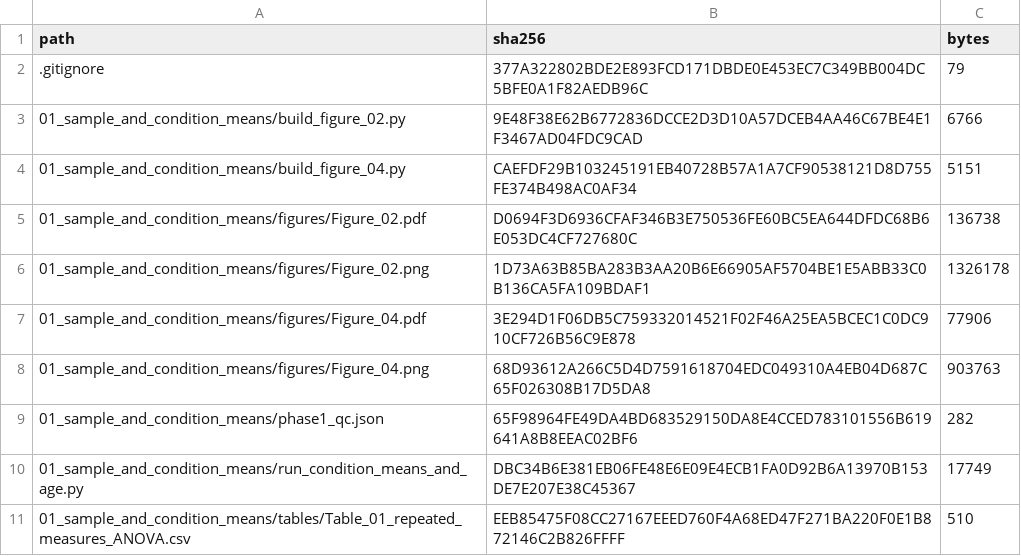
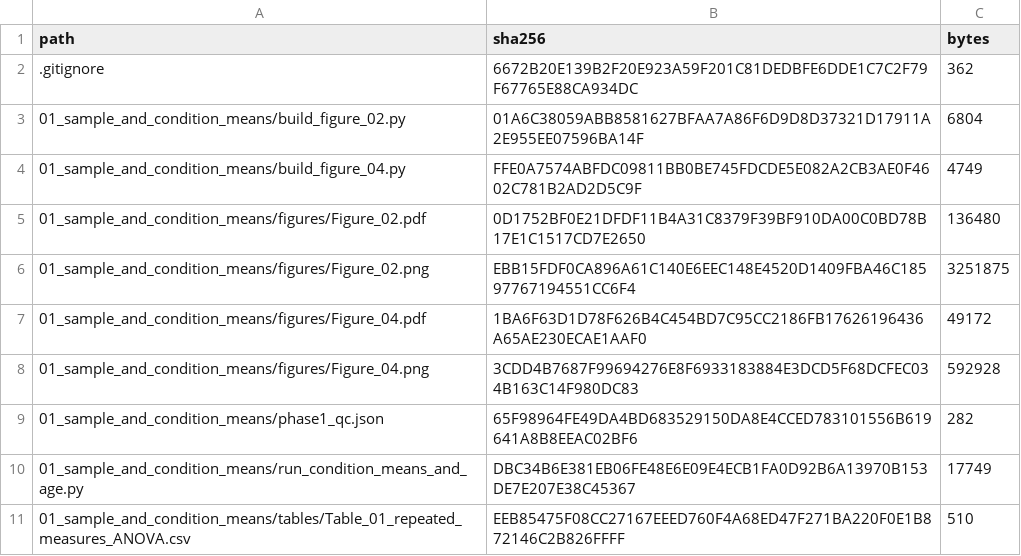
Before and after one commit to wx1127wx/ddk-wm-speech-timing-analysis, a CSV file: FILE_MANIFEST_SHA256.csv, drawn as a sheet; only a part is shown; the diff covers the shown part only.

```diff
--- a/FILE_MANIFEST_SHA256.csv
+++ b/FILE_MANIFEST_SHA256.csv
@@ -1,9 +1,9 @@
 "path","sha256","bytes"
-".gitignore","377A322802BDE2E893FCD171DBDE0E453EC7C349BB004DC5BFE0A1F82AEDB96C","79"
-"01_sample_and_condition_means/build_figure_02.py","9E48F38E62B6772836DCCE2D3D10A57DCEB4AA46C67BE4E1F3467AD04FDC9CAD","6766"
-"01_sample_and_condition_means/build_figure_04.py","CAEFDF29B103245191EB40728B57A1A7CF90538121D8D755FE374B498AC0AF34","5151"
-"01_sample_and_condition_means/figures/Figure_02.pdf","D0694F3D6936CFAF346B3E750536FE60BC5EA644DFDC68B6E053DC4CF727680C","136738"
-"01_sample_and_condition_means/figures/Figure_02.png","1D73A63B85BA283B3AA20B6E66905AF5704BE1E5ABB33C0B136CA5FA109BDAF1","1326178"
-"01_sample_and_condition_means/figures/Figure_04.pdf","3E294D1F06DB5C759332014521F02F46A25EA5BCEC1C0DC910CF726B56C9E878","77906"
-"01_sample_and_condition_means/figures/Figure_04.png","68D93612A266C5D4D7591618704EDC049310A4EB04D687C65F026308B17D5DA8","903763"
+".gitignore","6672B20E139B2F20E923A59F201C81DEDBFE6DDE1C7C2F79F67765E88CA934DC","362"
+"01_sample_and_condition_means/build_figure_02.py","01A6C38059ABB8581627BFAA7A86F6D9D8D37321D17911A2E955EE07596BA14F","6804"
+"01_sample_and_condition_means/build_figure_04.py","FFE0A7574ABFDC09811BB0BE745FDCDE5E082A2CB3AE0F4602C781B2AD2D5C9F","4749"
+"01_sample_and_condition_means/figures/Figure_02.pdf","0D1752BF0E21DFDF11B4A31C8379F39BF910DA00C0BD78B17E1C1517CD7E2650","136480"
+"01_sample_and_condition_means/figures/Figure_02.png","EBB15FDF0CA896A61C140E6EEC148E4520D1409FBA46C18597767194551CC6F4","3251875"
+"01_sample_and_condition_means/figures/Figure_04.pdf","1BA6F63D1D78F626B4C454BD7C95CC2186FB17626196436A65AE230ECAE1AAF0","49172"
+"01_sample_and_condition_means/figures/Figure_04.png","3CDD4B7687F99694276E8F6933183884E3DCD5F68DCFEC034B163C14F980DC83","592928"
 "01_sample_and_condition_means/phase1_qc.json","65F98964FE49DA4BD683529150DA8E4CCED783101556B619641A8B8EEAC02BF6","282"
```
Also changed, not shown: 7 added rows, 5 removed rows, 2 moved rows and 28 edited cells elsewhere in this file, 03_trial_trajectories/tables/Table_03_trajectory_change.csv, 03_trial_trajectories/tables/reported_pause_models.csv, 26 other files.
